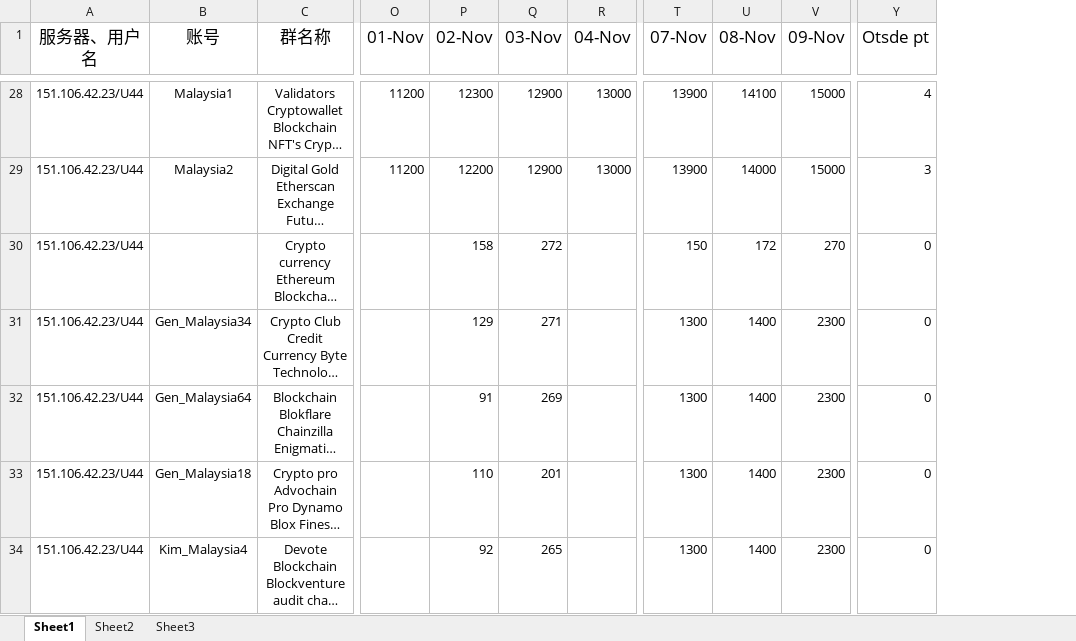
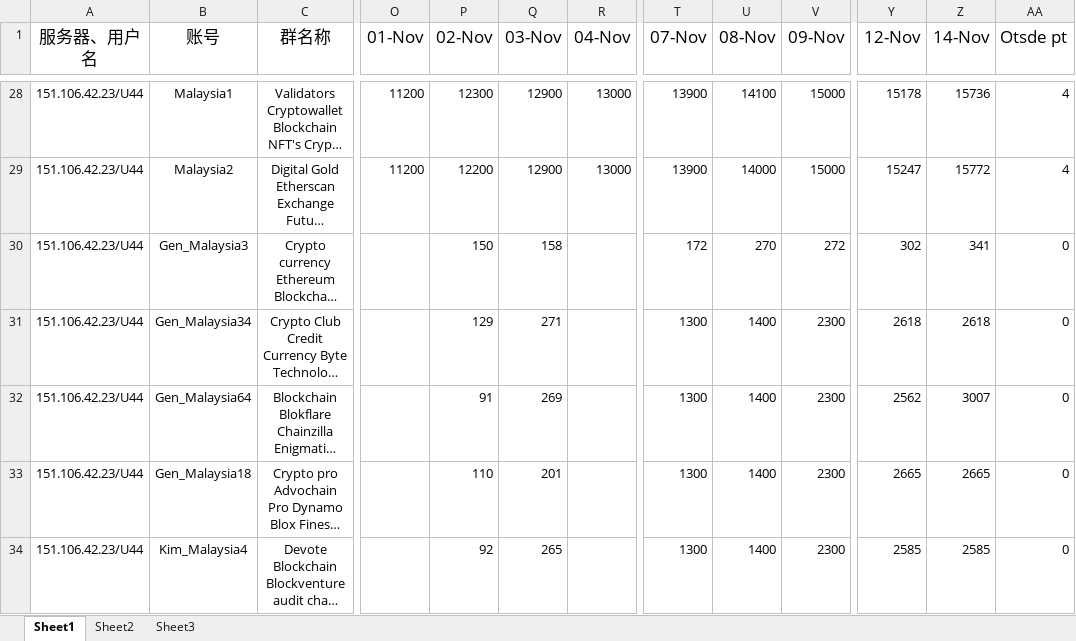
Before and after one commit to tonyyang0504/Data-Analysis, an Excel workbook: Final report.xlsx, sheet Sheet1, drawn as a sheet; only a part is shown, gaps mark what is left out; long unchanged cells end in …; values as stored, in another font and other column widths than the file's, no borders; addresses are those after the commit; the diff covers the shown part only; the diff names each change by its address in the sheet, - before the commit and + after, or states it on an @@ line.

```diff
--- a/Final report.xlsx (sheet Sheet1)
+++ b/Final report.xlsx (sheet Sheet1)
+column Y (12-Nov), rows 28-34: 15178 | 15247 | 302 | 2618 | 2562 | 2665 | 2585
+column Z (14-Nov), rows 28-34: 15736 | 15772 | 341 | 2618 | 3007 | 2665 | 2585
-AA29 (Otsde pt): 3
+AA29 (Otsde pt): 4
-B30 (账号): (empty)
+B30 (账号): Gen_Malaysia3
-P30 (02-Nov): 158
+P30 (02-Nov): 150
-Q30 (03-Nov): 272
+Q30 (03-Nov): 158
-T30 (07-Nov): 150
+T30 (07-Nov): 172
-U30 (08-Nov): 172
+U30 (08-Nov): 270
-V30 (09-Nov): 270
+V30 (09-Nov): 272
```
Also changed, not shown: 19 edited cells elsewhere in this sheet, formulas that keep their value, facebook_groups_report.xlsx, 25 other files.
